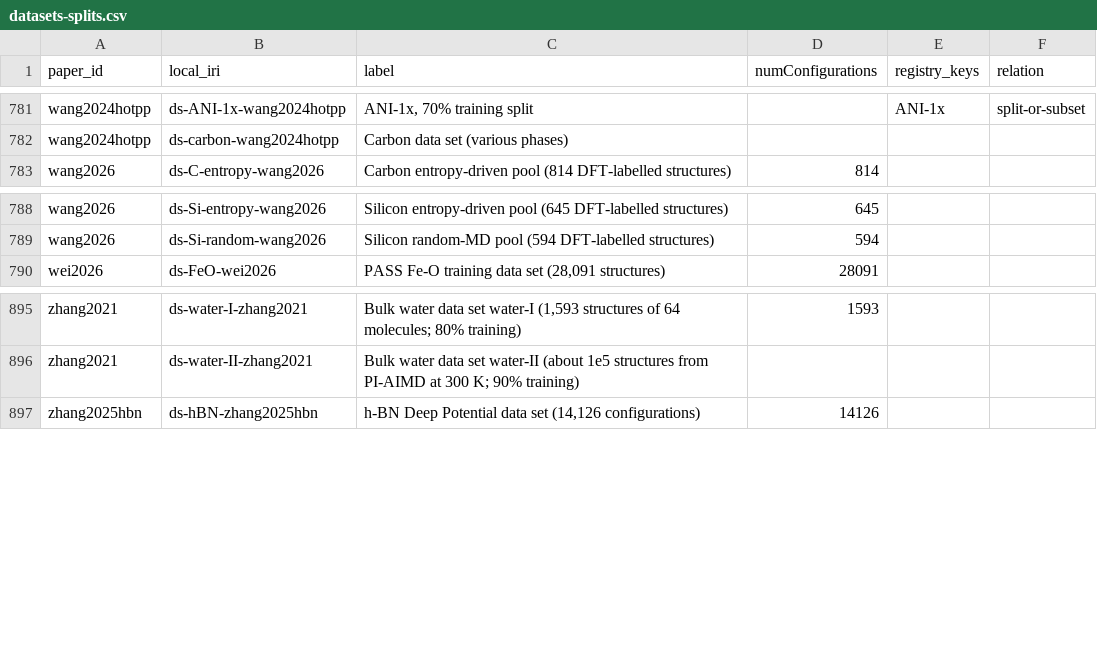
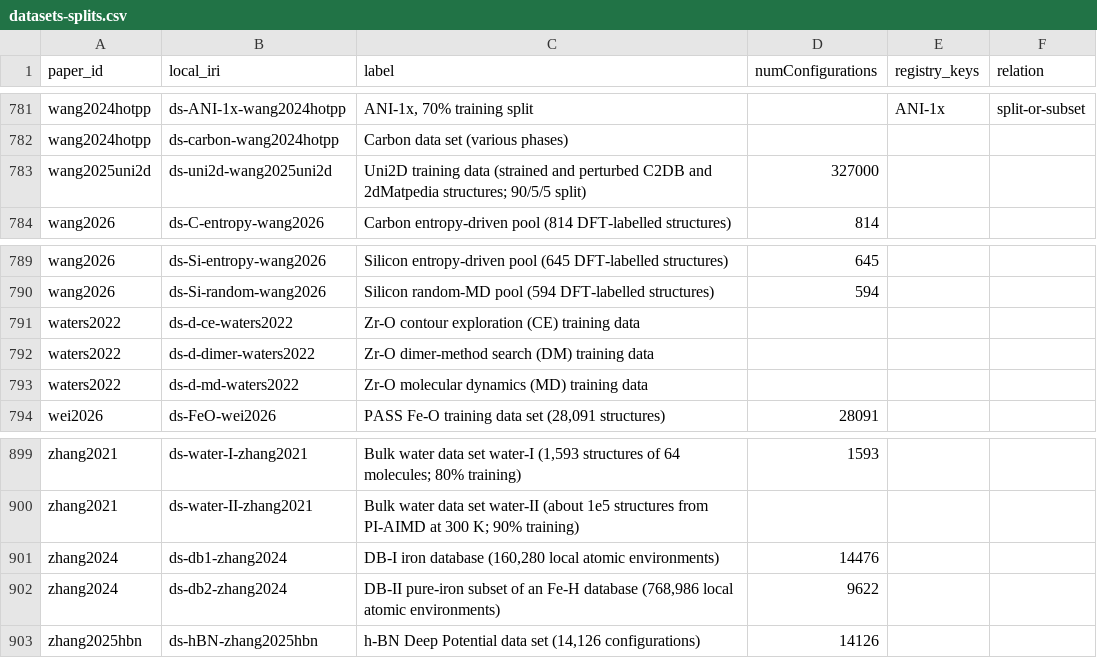
Before and after one commit to danielhz/mlips-ontology, a CSV file: artifacts/kg/datasets-splits.csv, drawn as a sheet; only a part is shown, gaps mark what is left out; the diff names each change by its address in the sheet, - before the commit and + after, or states it on an @@ line.

Commit message:
kg: encode ranks 406-408 (Uni2D MatterSim-based uMLIP for 2D materials; GAP/ACE/MTP/NNP for iron dislocations and cracks; Zr-O NNs trained on MD, contour-exploration and dimer data)

```diff
--- a/artifacts/kg/datasets-splits.csv
+++ b/artifacts/kg/datasets-splits.csv
+row 783: wang2025uni2d | ds-uni2d-wang2025uni2d | Uni2D training data (strained and perturbed C2DB and 2dMatpedia structures; 90/5/5 split) | 327000
+row 791: waters2022 | ds-d-ce-waters2022 | Zr-O contour exploration (CE) training data
+row 792: waters2022 | ds-d-dimer-waters2022 | Zr-O dimer-method search (DM) training data
+row 793: waters2022 | ds-d-md-waters2022 | Zr-O molecular dynamics (MD) training data
+row 901: zhang2024 | ds-db1-zhang2024 | DB-I iron database (160,280 local atomic environments) | 14476
+row 902: zhang2024 | ds-db2-zhang2024 | DB-II pure-iron subset of an Fe-H database (768,986 local atomic environments) | 9622
```
Also changed, not shown: artifacts/kg/population-log.csv, 9 other files.
